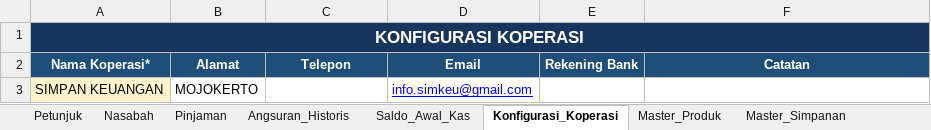
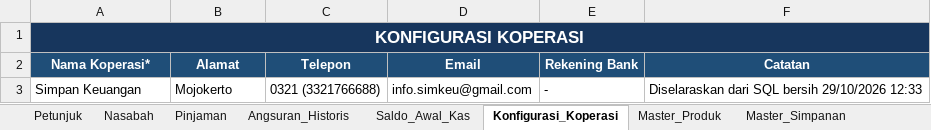
Before and after one commit to ramadifa13/simkeu, an Excel workbook: Template_Migrasi_Final_Revisi.xlsx, sheet Konfigurasi_Koperasi, drawn as a sheet; values as stored, in another font and other column widths than the file's, no borders; removed rows and columns are numbered as before the commit, all else as after; the diff names each change by its address in the sheet, - before the commit and + after, or states it on an @@ line.

```diff
--- a/Template_Migrasi_Final_Revisi.xlsx (sheet Konfigurasi_Koperasi)
+++ b/Template_Migrasi_Final_Revisi.xlsx (sheet Konfigurasi_Koperasi)
-row 3: SIMPAN KEUANGAN | MOJOKERTO |  | info.simkeu@gmail.com
+row 3: Simpan Keuangan | Mojokerto | 0321 (3321766688) | info.simkeu@gmail.com | - | Diselaraskan dari SQL bersih 29/10/2026 12:33
```
Also changed, not shown: sheet Nasabah, sheet Pinjaman, sheet Master_Produk, sheet Angsuran_Historis, sheet Pendanaan_Dapin, sheet Master_Simpanan, 4 more sheets, 10 other files.
